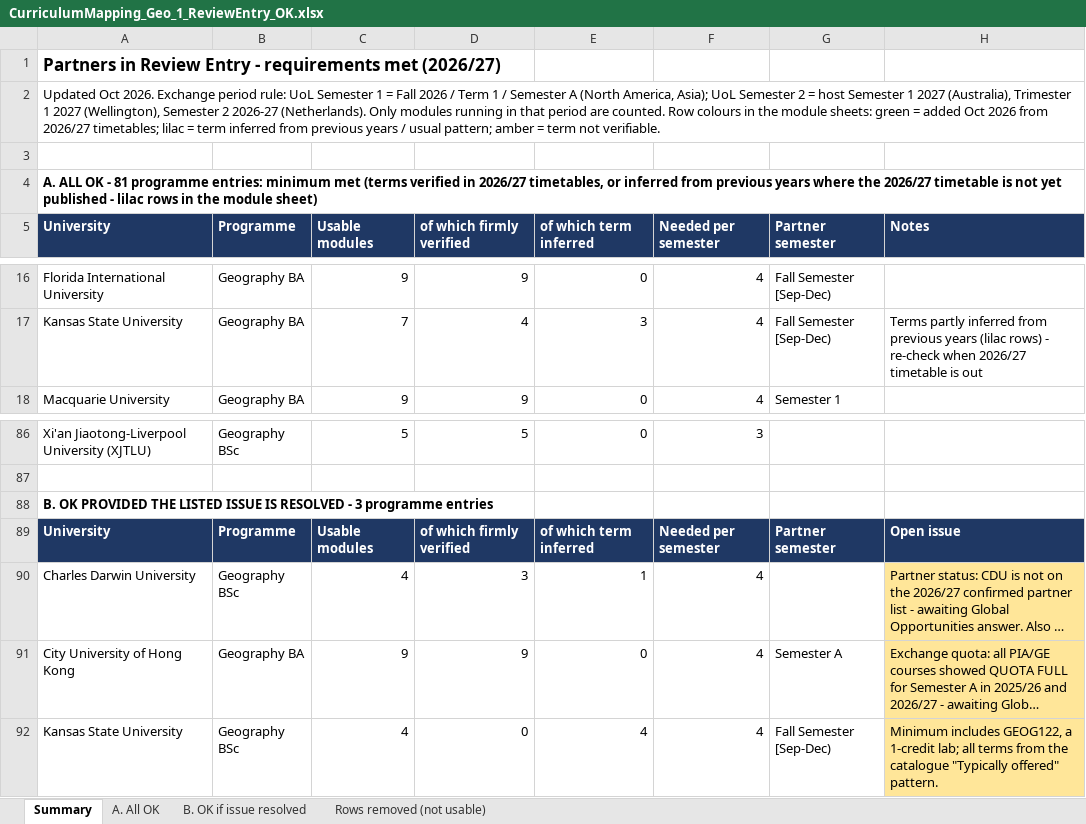
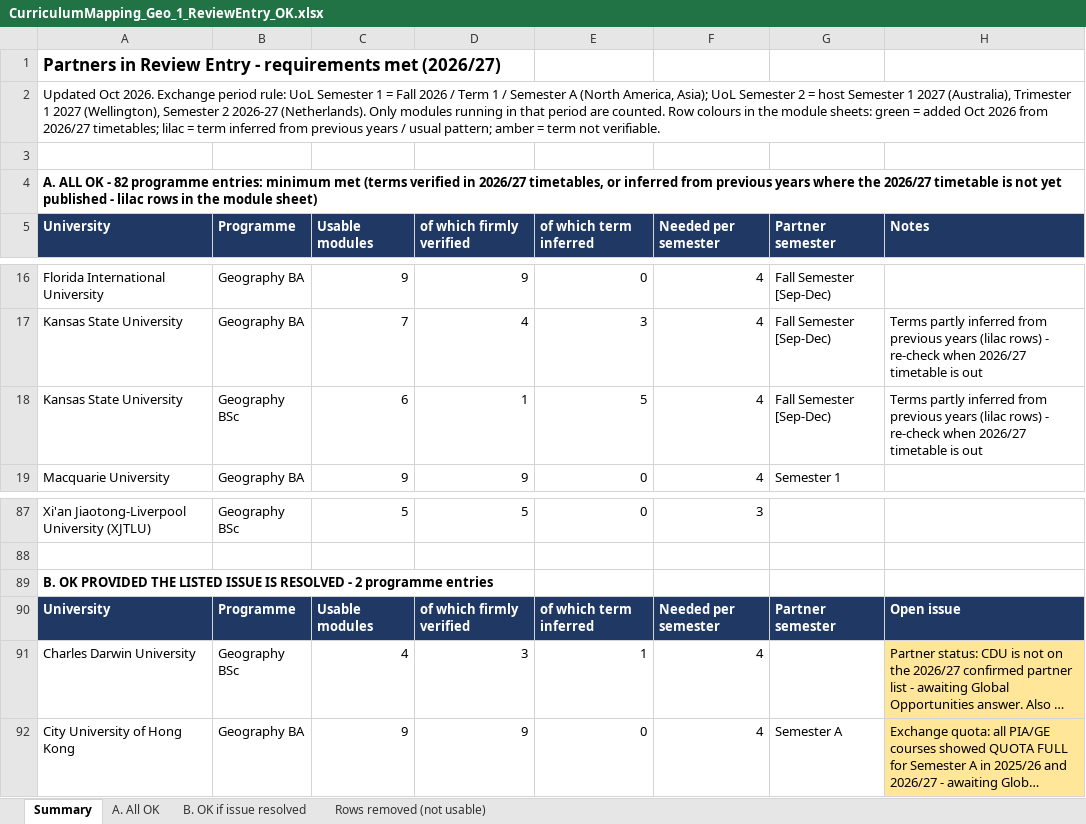
Before and after one commit to g-filomena/GeoMason-light, an Excel workbook: curriculum_mapping_2026-27/CurriculumMapping_Geo_1_ReviewEntry_OK.xlsx, sheet Summary, drawn as a sheet; only a part is shown, gaps mark what is left out; long unchanged cells end in …; values as stored, in another font and other column widths than the file's, no borders; removed rows and columns are numbered as before the commit, all else as after; the diff names each change by its address in the sheet, - before the commit and + after, or states it on an @@ line.

```diff
--- a/curriculum_mapping_2026-27/CurriculumMapping_Geo_1_ReviewEntry_OK.xlsx (sheet Summary)
+++ b/curriculum_mapping_2026-27/CurriculumMapping_Geo_1_ReviewEntry_OK.xlsx (sheet Summary)
-A4 (University): …OK - 81 programme entries:…
+A4 (University): …OK - 82 programme entries:…
+row 18: Kansas State University | Geography BSc | 6 | 1 | 5 | 4 | Fall Semester [Sep-Dec) | Terms partly inferred from previous years (lilac rows) - re-check when 2026/27 timetable is out
-A89 (University): …RESOLVED - 3 programme entries
+A89 (University): …RESOLVED - 2 programme entries
-row 92: Kansas State University | Geography BSc | 4 | 0 | 4 | 4 | Fall Semester [Sep-Dec) | Minimum includes GEOG122, a 1-credit lab; all terms from the catalogue "Typically offered" pattern.
```
Also changed, not shown: sheet A. All OK, sheet B. OK if issue resolved, curriculum_mapping_2026-27/CurriculumMapping_Geo_2_ReviewEntry_NOT_met.xlsx, curriculum_mapping_2026-27/CurriculumMapping_Geo_3_NotInReviewEntry_OK.xlsx, 1 other file.
